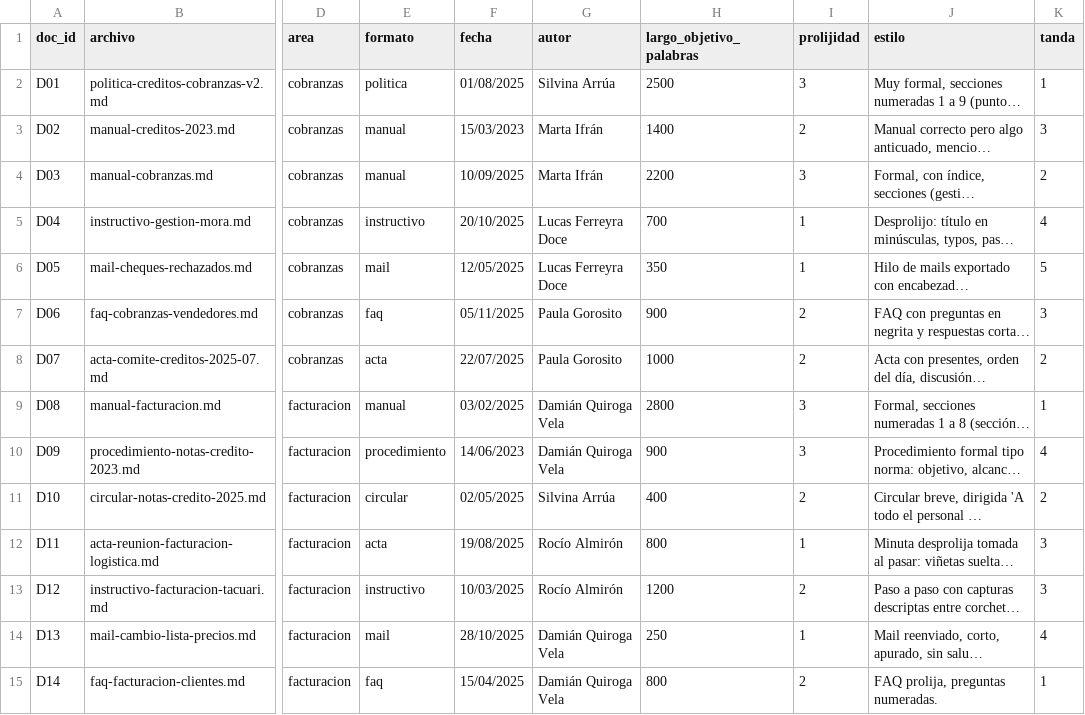
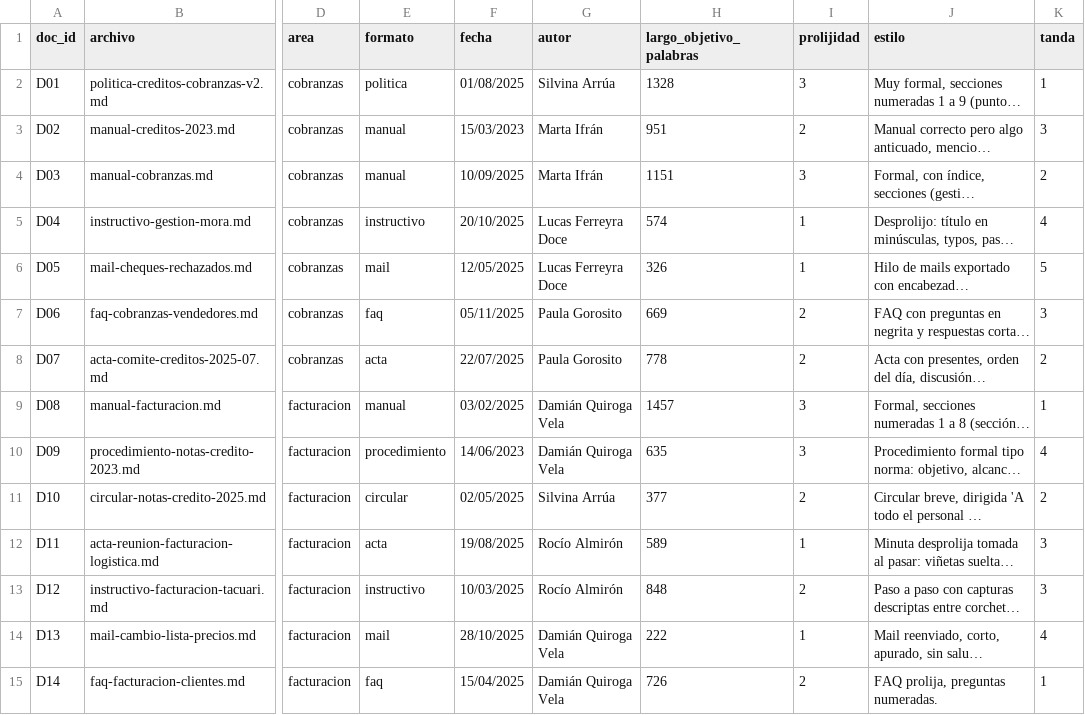
Before and after one commit to nacholemmo/karpvsrag, a CSV file: diseno/catalogo.csv, drawn as a sheet; only a part is shown, gaps mark what is left out; long unchanged cells end in …; the diff covers the shown part only; the diff names each change by its address in the sheet, - before the commit and + after, or states it on an @@ line.

```diff
--- a/diseno/catalogo.csv
+++ b/diseno/catalogo.csv
-H2 (largo_objetivo_palabras): 2500
+H2 (largo_objetivo_palabras): 1328
-H3 (largo_objetivo_palabras): 1400
+H3 (largo_objetivo_palabras): 951
-H4 (largo_objetivo_palabras): 2200
+H4 (largo_objetivo_palabras): 1151
-H5 (largo_objetivo_palabras): 700
+H5 (largo_objetivo_palabras): 574
-H6 (largo_objetivo_palabras): 350
+H6 (largo_objetivo_palabras): 326
-H7 (largo_objetivo_palabras): 900
+H7 (largo_objetivo_palabras): 669
-H8 (largo_objetivo_palabras): 1000
+H8 (largo_objetivo_palabras): 778
-H9 (largo_objetivo_palabras): 2800
+H9 (largo_objetivo_palabras): 1457
-H10 (largo_objetivo_palabras): 900
+H10 (largo_objetivo_palabras): 635
-H11 (largo_objetivo_palabras): 400
+H11 (largo_objetivo_palabras): 377
-H12 (largo_objetivo_palabras): 800
+H12 (largo_objetivo_palabras): 589
-H13 (largo_objetivo_palabras): 1200
+H13 (largo_objetivo_palabras): 848
-H14 (largo_objetivo_palabras): 250
+H14 (largo_objetivo_palabras): 222
-H15 (largo_objetivo_palabras): 800
+H15 (largo_objetivo_palabras): 726
```
Also changed, not shown: 36 edited cells elsewhere in this file, 42 other files.
